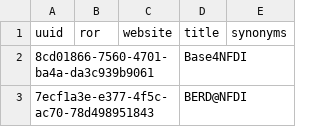
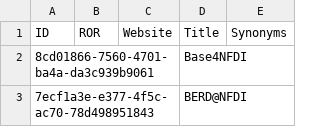
Before and after one commit to data-literacy-alliance/dalia-dif, a CSV file: src/dalia_dif/dif13/community/dalia_communities.csv, drawn as a sheet; only a part is shown; removed rows and columns are numbered as before the commit, all else as after; the diff names each change by its address in the sheet, - before the commit and + after, or states it on an @@ line.

```diff
--- a/src/dalia_dif/dif13/community/dalia_communities.csv
+++ b/src/dalia_dif/dif13/community/dalia_communities.csv
-row 1: uuid | ror | website | title | synonyms
+row 1: ID | ROR | Website | Title | Synonyms
```
Also changed, not shown: 1 other file.
